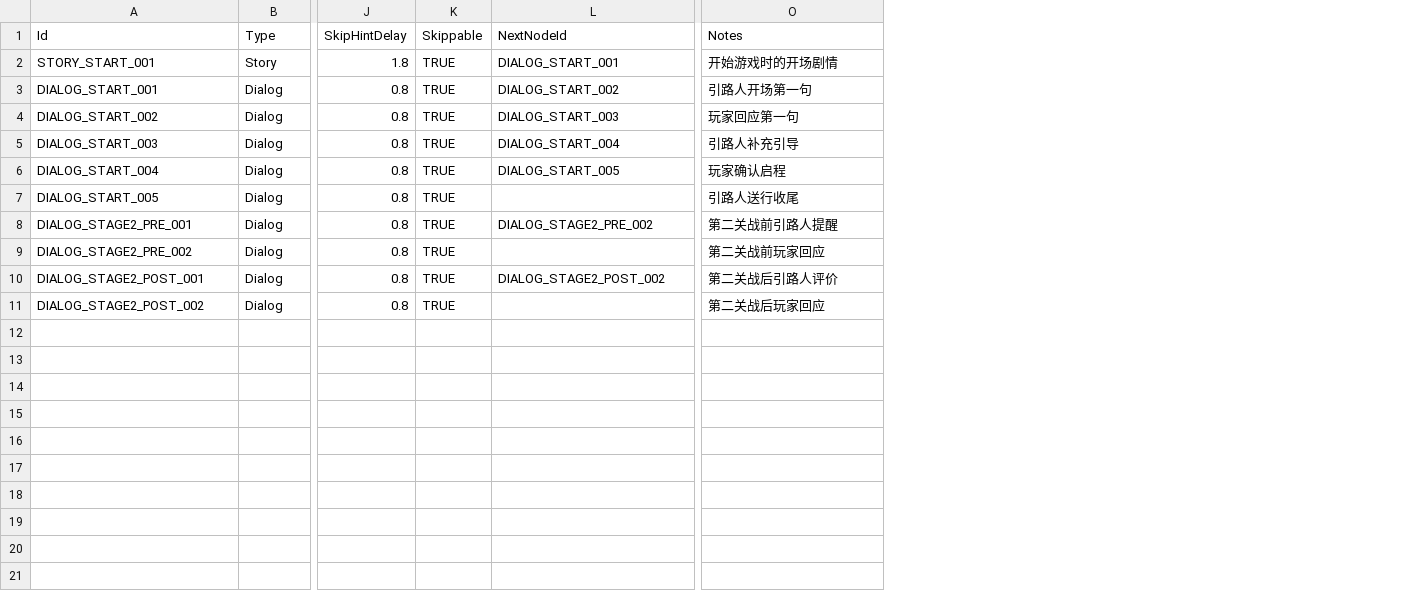
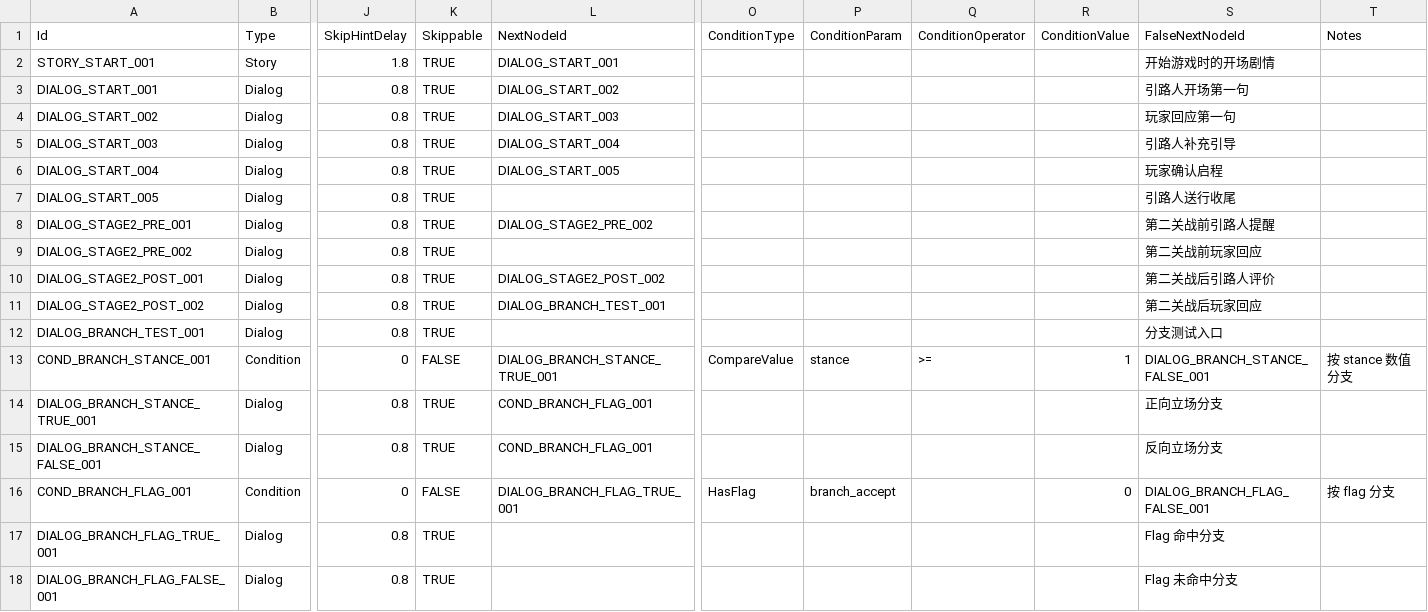
Before and after one commit to xyzhi/codexDlablo, a CSV file: Docs/StoryNode.csv, drawn as a sheet; only a part is shown, gaps mark what is left out; addresses are those after the commit; rows hold the shown columns only; the diff names each change by its address in the sheet, - before the commit and + after, or states it on an @@ line.

```diff
--- a/Docs/StoryNode.csv
+++ b/Docs/StoryNode.csv
+column O (ConditionType), empty
+column P (ConditionParam), empty
+column Q (ConditionOperator), empty
+column R (ConditionValue), empty
+column T (Notes), empty
-S1: Notes
+S1: FalseNextNodeId
-L11 (NextNodeId): (empty)
+L11 (NextNodeId): DIALOG_BRANCH_TEST_001
+row 12: DIALOG_BRANCH_TEST_001 | Dialog | 0.8 | TRUE |  |  |  |  |  | 分支测试入口
+row 13: COND_BRANCH_STANCE_001 | Condition | 0 | FALSE | DIALOG_BRANCH_STANCE_TRUE_001 | CompareValue | stance | >= | 1 | DIALOG_BRANCH_STANCE_FALSE_001 | 按 stance 数值分支
+row 14: DIALOG_BRANCH_STANCE_TRUE_001 | Dialog | 0.8 | TRUE | COND_BRANCH_FLAG_001 |  |  |  |  | 正向立场分支
+row 15: DIALOG_BRANCH_STANCE_FALSE_001 | Dialog | 0.8 | TRUE | COND_BRANCH_FLAG_001 |  |  |  |  | 反向立场分支
+row 16: COND_BRANCH_FLAG_001 | Condition | 0 | FALSE | DIALOG_BRANCH_FLAG_TRUE_001 | HasFlag | branch_accept |  | 0 | DIALOG_BRANCH_FLAG_FALSE_001 | 按 flag 分支
+row 17: DIALOG_BRANCH_FLAG_TRUE_001 | Dialog | 0.8 | TRUE |  |  |  |  |  | Flag 命中分支
+row 18: DIALOG_BRANCH_FLAG_FALSE_001 | Dialog | 0.8 | TRUE |  |  |  |  |  | Flag 未命中分支
```
Also changed, not shown: Docs/Localization.csv, 12 other files.
